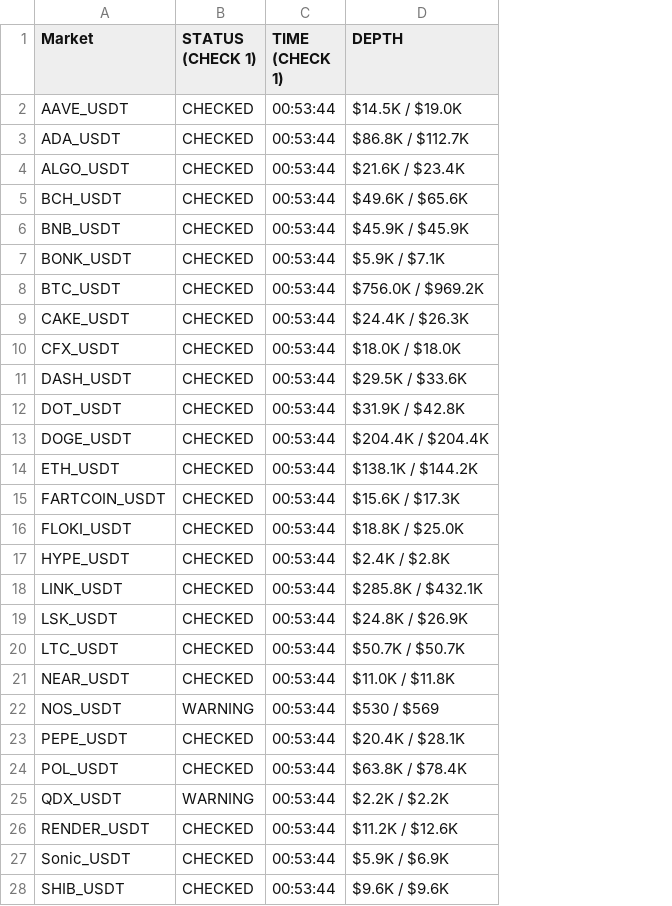
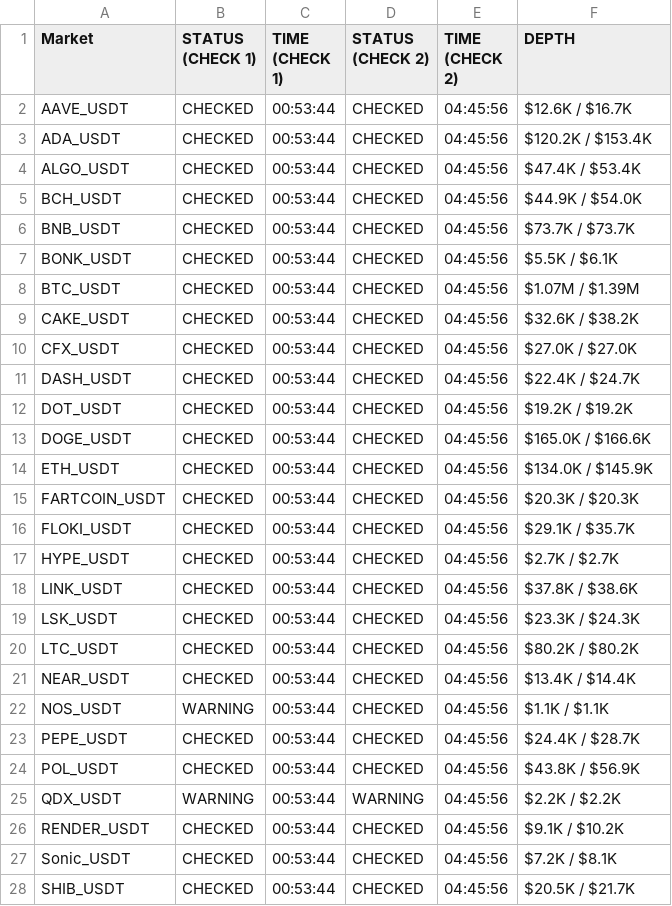
Before and after one commit to oreofemoses/orderbook-monitor, a CSV file: data/daily_log_2026-03-16.csv, drawn as a sheet; only a part is shown; addresses are those after the commit; the diff covers the shown part only; the diff names each change by its address in the sheet, - before the commit and + after, or states it on an @@ line.

```diff
--- a/data/daily_log_2026-03-16.csv
+++ b/data/daily_log_2026-03-16.csv
+column D (STATUS (CHECK 2)), rows 2-28: CHECKED | CHECKED | CHECKED | CHECKED | CHECKED | CHECKED | CHECKED | CHECKED | CHECKED | CHECKED | CHECKED | CHECKED | CHECKED | CHECKED | CHECKED | CHECKED | CHECKED | CHECKED | CHECKED | CHECKED | CHECKED | CHECKED | CHECKED | WARNING | CHECKED | CHECKED | CHECKED
+column E (TIME (CHECK 2)), rows 2-28: all 04:45:56
-F2 (DEPTH): $14.5K / $19.0K
+F2 (DEPTH): $12.6K / $16.7K
-F3 (DEPTH): $86.8K / $112.7K
+F3 (DEPTH): $120.2K / $153.4K
-F4 (DEPTH): $21.6K / $23.4K
+F4 (DEPTH): $47.4K / $53.4K
-F5 (DEPTH): $49.6K / $65.6K
+F5 (DEPTH): $44.9K / $54.0K
-F6 (DEPTH): $45.9K / $45.9K
+F6 (DEPTH): $73.7K / $73.7K
-F7 (DEPTH): $5.9K / $7.1K
+F7 (DEPTH): $5.5K / $6.1K
-F8 (DEPTH): $756.0K / $969.2K
+F8 (DEPTH): $1.07M / $1.39M
-F9 (DEPTH): $24.4K / $26.3K
+F9 (DEPTH): $32.6K / $38.2K
-F10 (DEPTH): $18.0K / $18.0K
+F10 (DEPTH): $27.0K / $27.0K
-F11 (DEPTH): $29.5K / $33.6K
+F11 (DEPTH): $22.4K / $24.7K
-F12 (DEPTH): $31.9K / $42.8K
+F12 (DEPTH): $19.2K / $19.2K
-F13 (DEPTH): $204.4K / $204.4K
+F13 (DEPTH): $165.0K / $166.6K
-F14 (DEPTH): $138.1K / $144.2K
+F14 (DEPTH): $134.0K / $145.9K
-F15 (DEPTH): $15.6K / $17.3K
+F15 (DEPTH): $20.3K / $20.3K
-F16 (DEPTH): $18.8K / $25.0K
+F16 (DEPTH): $29.1K / $35.7K
-F17 (DEPTH): $2.4K / $2.8K
+F17 (DEPTH): $2.7K / $2.7K
-F18 (DEPTH): $285.8K / $432.1K
+F18 (DEPTH): $37.8K / $38.6K
-F19 (DEPTH): $24.8K / $26.9K
+F19 (DEPTH): $23.3K / $24.3K
-F20 (DEPTH): $50.7K / $50.7K
+F20 (DEPTH): $80.2K / $80.2K
-F21 (DEPTH): $11.0K / $11.8K
+F21 (DEPTH): $13.4K / $14.4K
-F22 (DEPTH): $530 / $569
+F22 (DEPTH): $1.1K / $1.1K
-F23 (DEPTH): $20.4K / $28.1K
+F23 (DEPTH): $24.4K / $28.7K
-F24 (DEPTH): $63.8K / $78.4K
+F24 (DEPTH): $43.8K / $56.9K
-F26 (DEPTH): $11.2K / $12.6K
+F26 (DEPTH): $9.1K / $10.2K
-F27 (DEPTH): $5.9K / $6.9K
+F27 (DEPTH): $7.2K / $8.1K
-F28 (DEPTH): $9.6K / $9.6K
+F28 (DEPTH): $20.5K / $21.7K
```
Also changed, not shown: 23 edited cells elsewhere in this file, data/latest.csv, 1 other file.
